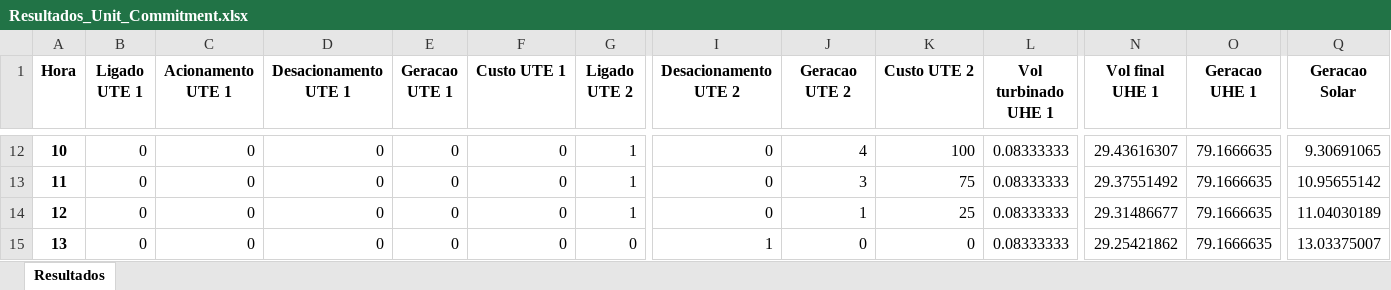
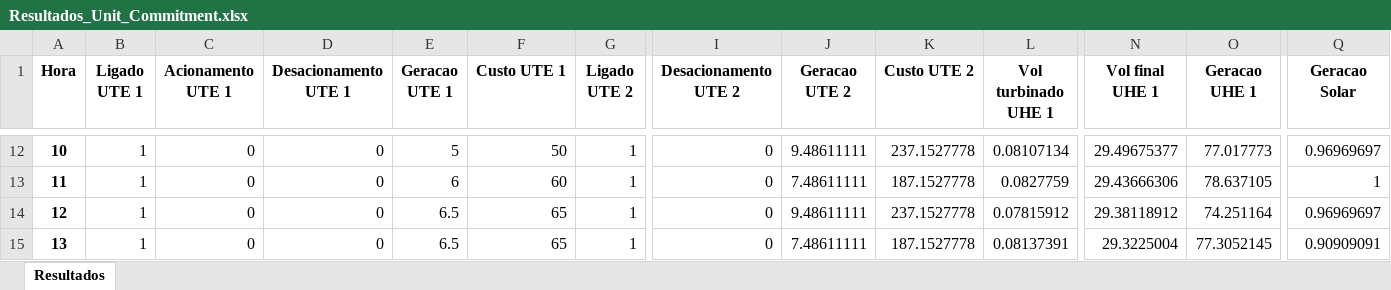
Before and after one commit to viniciustfc1/unit-commitment-curtailment, an Excel workbook: Resultados/Resultados_Unit_Commitment.xlsx, sheet Resultados, drawn as a sheet; only a part is shown, gaps mark what is left out; values as stored, in another font and other column widths than the file's, no borders; the diff covers the shown part only; the diff names each change by its address in the sheet, - before the commit and + after, or states it on an @@ line.

```diff
--- a/Resultados/Resultados_Unit_Commitment.xlsx (sheet Resultados)
+++ b/Resultados/Resultados_Unit_Commitment.xlsx (sheet Resultados)
-B12:B15 (Ligado UTE 1): 0
+B12:B15 (Ligado UTE 1): 1
-E12 (Geracao UTE 1): 0
+E12 (Geracao UTE 1): 5
-F12 (Custo UTE 1): 0
+F12 (Custo UTE 1): 50
-J12 (Geracao UTE 2): 4
+J12 (Geracao UTE 2): 9.48611111
-K12 (Custo UTE 2): 100
+K12 (Custo UTE 2): 237.1527778
-L12 (Vol turbinado UHE 1): 0.08333333
+L12 (Vol turbinado UHE 1): 0.08107134
-N12 (Vol final UHE 1): 29.43616307
+N12 (Vol final UHE 1): 29.49675377
-O12 (Geracao UHE 1): 79.1666635
+O12 (Geracao UHE 1): 77.017773
-Q12 (Geracao Solar): 9.30691065
+Q12 (Geracao Solar): 0.96969697
-E13 (Geracao UTE 1): 0
+E13 (Geracao UTE 1): 6
-F13 (Custo UTE 1): 0
+F13 (Custo UTE 1): 60
-J13 (Geracao UTE 2): 3
+J13 (Geracao UTE 2): 7.48611111
-K13 (Custo UTE 2): 75
+K13 (Custo UTE 2): 187.1527778
-L13 (Vol turbinado UHE 1): 0.08333333
+L13 (Vol turbinado UHE 1): 0.0827759
-N13 (Vol final UHE 1): 29.37551492
+N13 (Vol final UHE 1): 29.43666306
-O13 (Geracao UHE 1): 79.1666635
+O13 (Geracao UHE 1): 78.637105
-Q13 (Geracao Solar): 10.95655142
+Q13 (Geracao Solar): 1
-E14:E15 (Geracao UTE 1): 0
+E14:E15 (Geracao UTE 1): 6.5
-F14:F15 (Custo UTE 1): 0
+F14:F15 (Custo UTE 1): 65
-J14 (Geracao UTE 2): 1
+J14 (Geracao UTE 2): 9.48611111
-K14 (Custo UTE 2): 25
+K14 (Custo UTE 2): 237.1527778
-L14 (Vol turbinado UHE 1): 0.08333333
+L14 (Vol turbinado UHE 1): 0.07815912
-N14 (Vol final UHE 1): 29.31486677
+N14 (Vol final UHE 1): 29.38118912
-O14 (Geracao UHE 1): 79.1666635
+O14 (Geracao UHE 1): 74.251164
-Q14 (Geracao Solar): 11.04030189
+Q14 (Geracao Solar): 0.96969697
-G15 (Ligado UTE 2): 0
+G15 (Ligado UTE 2): 1
-I15 (Desacionamento UTE 2): 1
+I15 (Desacionamento UTE 2): 0
-J15 (Geracao UTE 2): 0
+J15 (Geracao UTE 2): 7.48611111
-K15 (Custo UTE 2): 0
+K15 (Custo UTE 2): 187.1527778
-L15 (Vol turbinado UHE 1): 0.08333333
+L15 (Vol turbinado UHE 1): 0.08137391
-N15 (Vol final UHE 1): 29.25421862
+N15 (Vol final UHE 1): 29.3225004
-O15 (Geracao UHE 1): 79.1666635
+O15 (Geracao UHE 1): 77.3052145
-Q15 (Geracao Solar): 13.03375007
+Q15 (Geracao Solar): 0.90909091
```
Also changed, not shown: 1322 edited cells elsewhere in this sheet, 3 other files.
